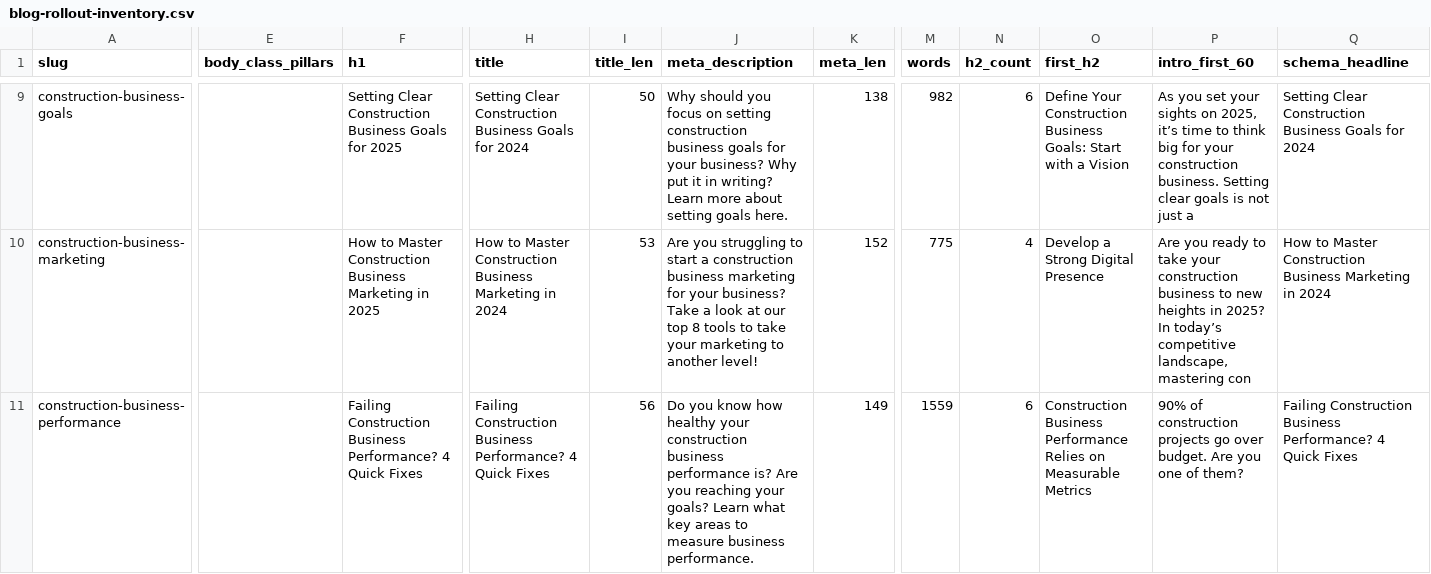
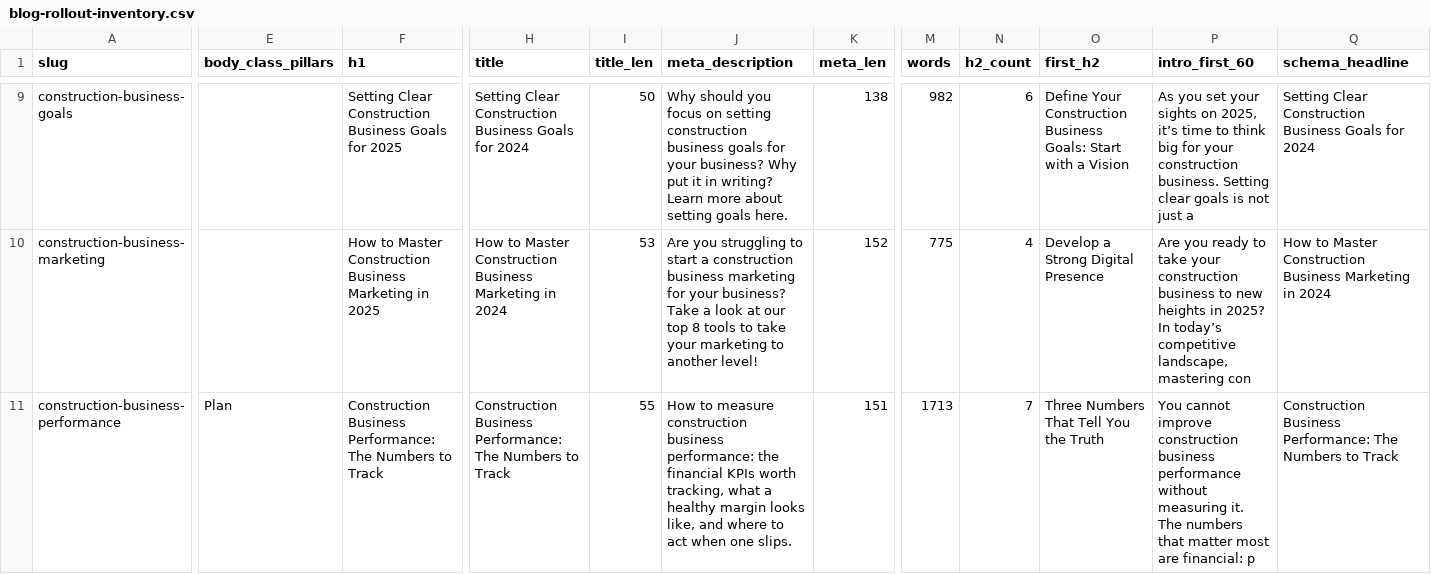
Before and after one commit to DevelopCoachingPty/develop-coaching-website, a CSV file: docs/blog-rollout-inventory.csv, drawn as a sheet; only a part is shown, gaps mark what is left out; the diff covers the shown part only; the diff names each change by its address in the sheet, - before the commit and + after, or states it on an @@ line.

```diff
--- a/docs/blog-rollout-inventory.csv
+++ b/docs/blog-rollout-inventory.csv
-E11 (body_class_pillars): (empty)
+E11 (body_class_pillars): Plan
-F11 (h1): Failing Construction Business Performance? 4 Quick Fixes
+F11 (h1): Construction Business Performance: The Numbers to Track
-H11 (title): Failing Construction Business Performance? 4 Quick Fixes
+H11 (title): Construction Business Performance: The Numbers to Track
-I11 (title_len): 56
+I11 (title_len): 55
-J11 (meta_description): Do you know how healthy your construction business performance is? Are you reaching your goals? Learn what key areas to measure business performance.
+J11 (meta_description): How to measure construction business performance: the financial KPIs worth tracking, what a healthy margin looks like, and where to act when one slips.
-K11 (meta_len): 149
+K11 (meta_len): 151
-M11 (words): 1559
+M11 (words): 1713
-N11 (h2_count): 6
+N11 (h2_count): 7
-O11 (first_h2): Construction Business Performance Relies on Measurable Metrics
+O11 (first_h2): Three Numbers That Tell You the Truth
-P11 (intro_first_60): 90% of construction projects go over budget. Are you one of them?
+P11 (intro_first_60): You cannot improve construction business performance without measuring it. The numbers that matter most are financial: p
-Q11 (schema_headline): Failing Construction Business Performance? 4 Quick Fixes
+Q11 (schema_headline): Construction Business Performance: The Numbers to Track
```
Also changed, not shown: 93 edited cells elsewhere in this file, 12 other files.
